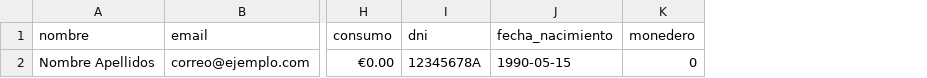
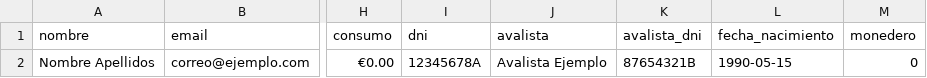
Before and after one commit to iwaterhd-beep/SocialConnect1, a CSV file: assets/plantilla_socios.csv, drawn as a sheet; only a part is shown, gaps mark what is left out; the diff names each change by its address in the sheet, - before the commit and + after, or states it on an @@ line.

```diff
--- a/assets/plantilla_socios.csv
+++ b/assets/plantilla_socios.csv
+column J (avalista), row 2: Avalista Ejemplo
+column K (avalista_dni), row 2: 87654321B
```
Also changed, not shown: 4 other files.
